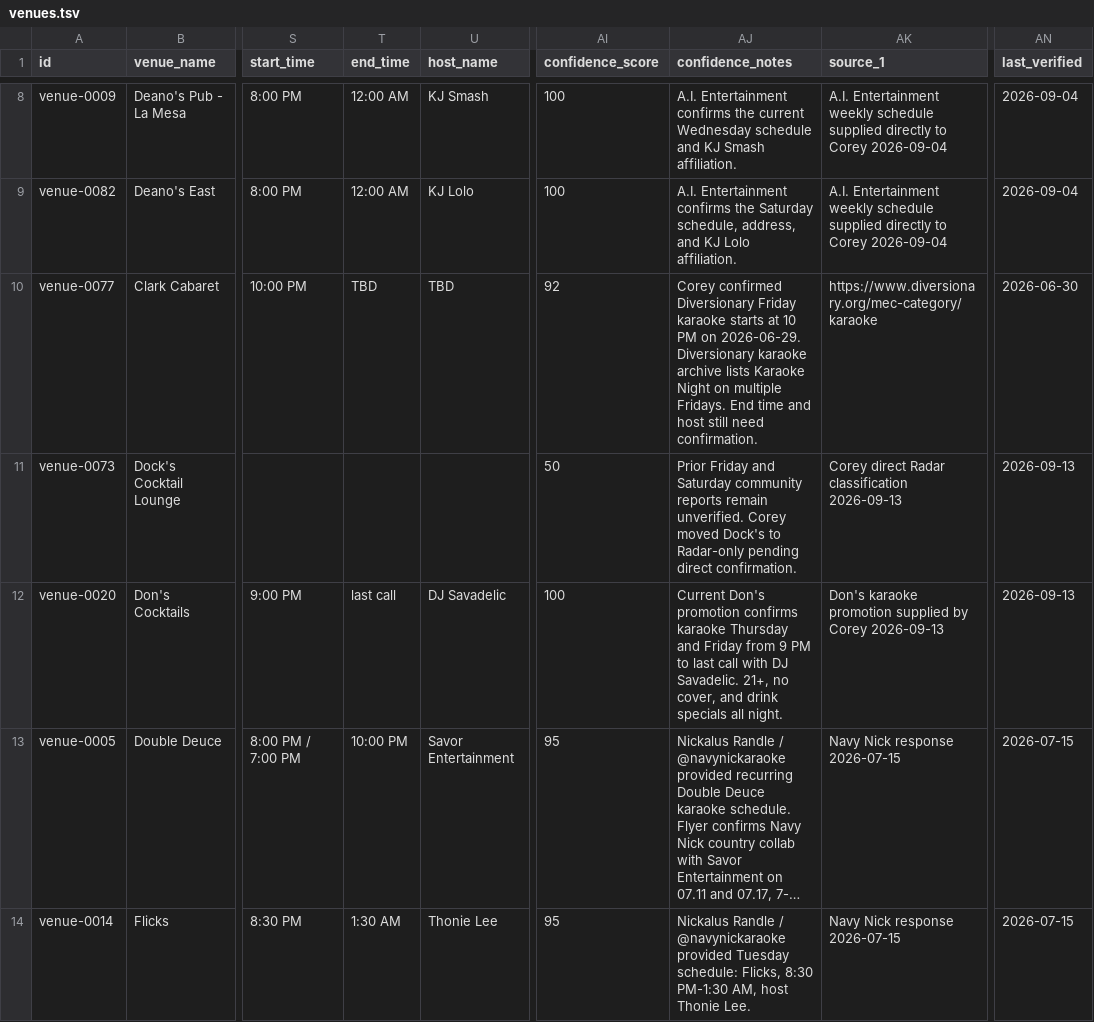
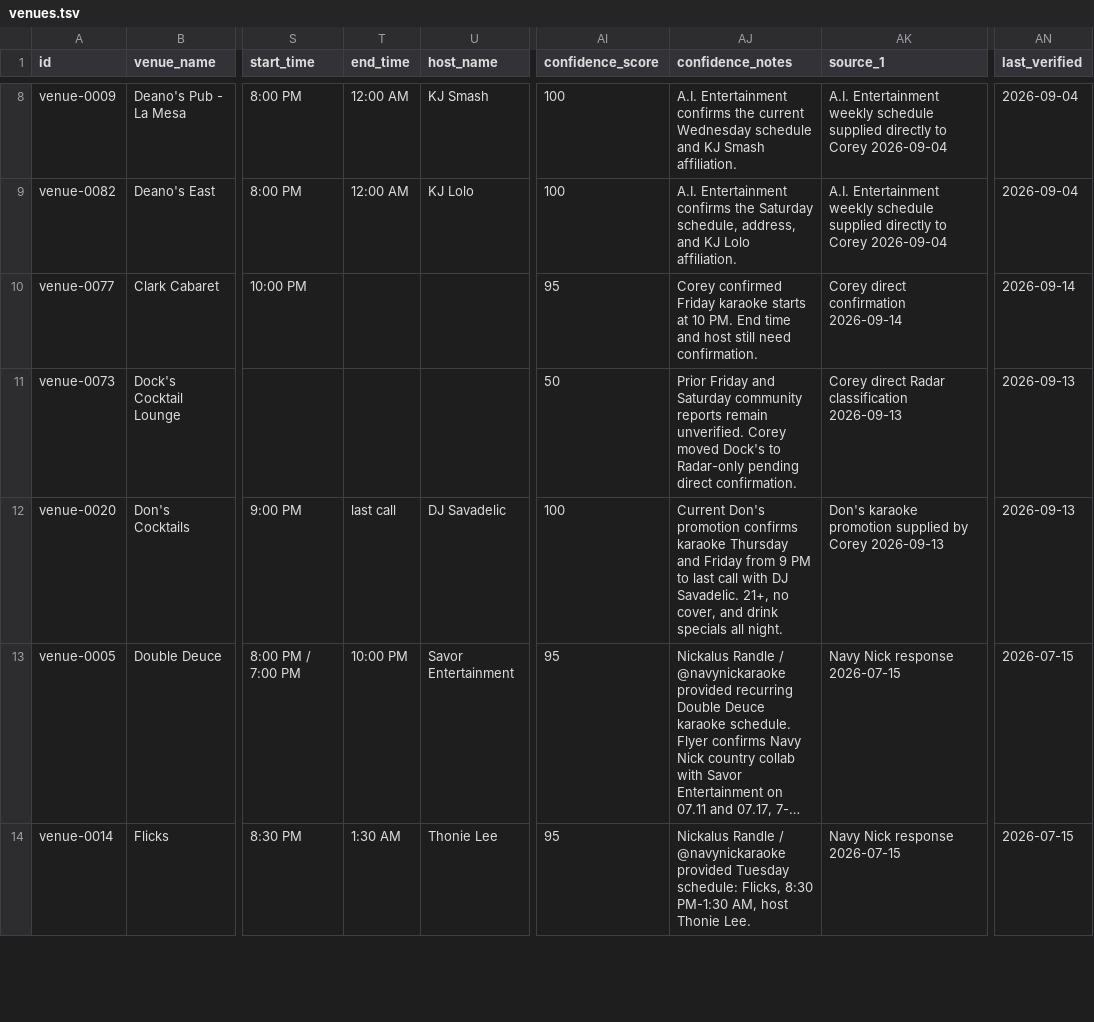
Before and after one commit to whiteinkcreates/singhub, a TSV file: public/data/venues.tsv, drawn as a sheet; only a part is shown, gaps mark what is left out; long unchanged cells end in …; the diff covers the shown part only; the diff names each change by its address in the sheet, - before the commit and + after, or states it on an @@ line.

```diff
--- a/public/data/venues.tsv
+++ b/public/data/venues.tsv
-T10 (end_time): TBD
+T10 (end_time): (empty)
-U10 (host_name): TBD
+U10 (host_name): (empty)
-AI10 (confidence_score): 92
+AI10 (confidence_score): 95
-AJ10 (confidence_notes): Corey confirmed Diversionary Friday karaoke starts at 10 PM on 2026-06-29. Diversionary karaoke archive lists Karaoke Night on multiple Fridays. End time…
+AJ10 (confidence_notes): Corey confirmed Friday karaoke starts at 10 PM. End time…
-AK10 (source_1): https://www.diversionary.org/mec-category/karaoke
+AK10 (source_1): Corey direct confirmation 2026-09-14
-AN10 (last_verified): 2026-06-30
+AN10 (last_verified): 2026-09-14
```
Also changed, not shown: 1 added row and 75 edited cells elsewhere in this file, public/data/events_by_night.tsv, 3 other files.
